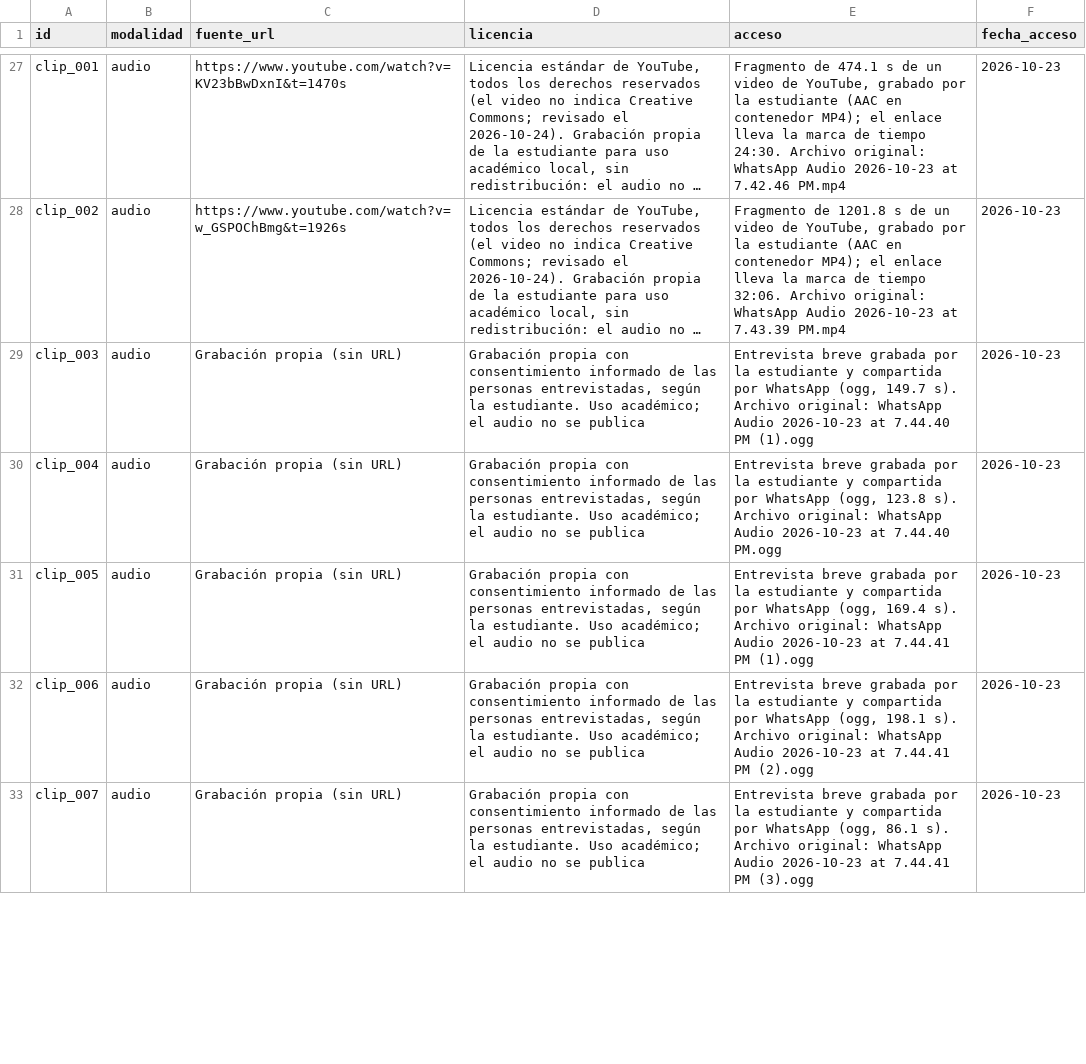
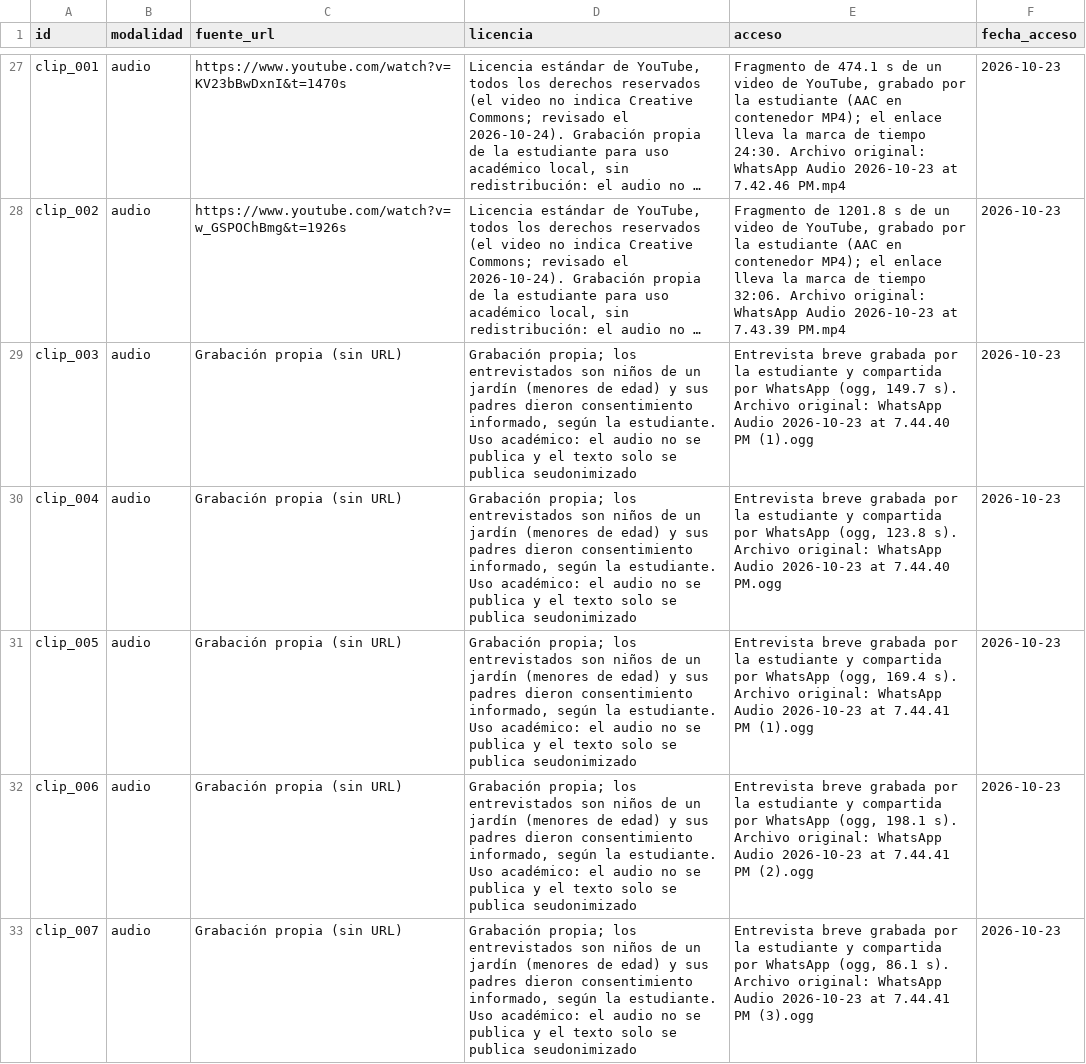
Before and after one commit to IvettexMamani/diplomado-python-2026, a CSV file: tarea_2/datos/fuentes.csv, drawn as a sheet; only a part is shown, gaps mark what is left out; long unchanged cells end in …; the diff covers the shown part only; the diff names each change by its address in the sheet, - before the commit and + after, or states it on an @@ line.

```diff
--- a/tarea_2/datos/fuentes.csv
+++ b/tarea_2/datos/fuentes.csv
-D29:D33 (licencia): Grabación propia con consentimiento informado de las personas entrevistadas, según la estudiante. Uso académico; el audio no se publica
+D29:D33 (licencia): Grabación propia; los entrevistados son niños de un jardín (menores de edad) y sus padres dieron consentimiento informado, según la estudiante. Uso académico: el audio no se publica y el texto solo se publica seudonimizado
```
Also changed, not shown: 4 edited cells elsewhere in this file, 1 other file.
